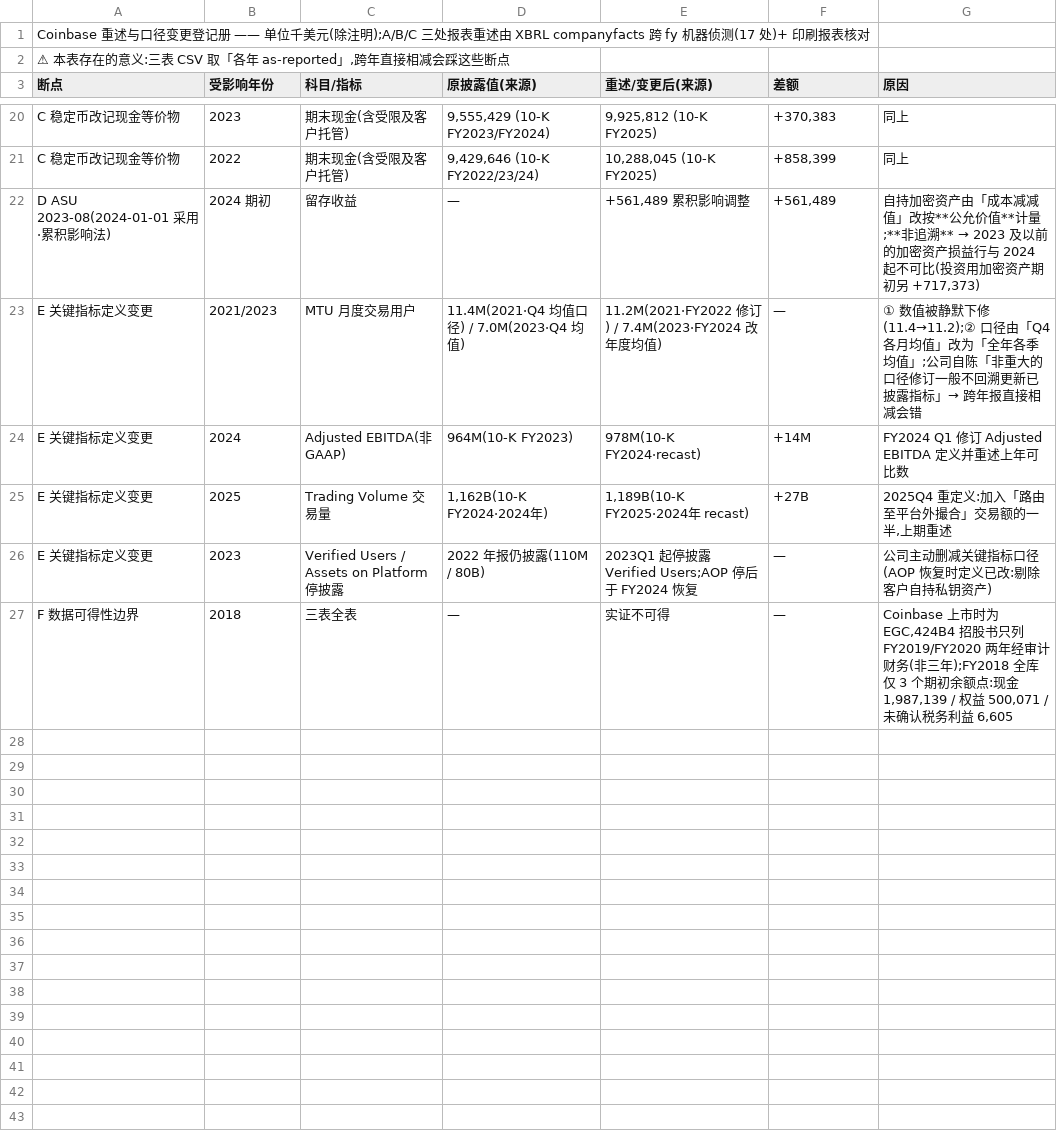
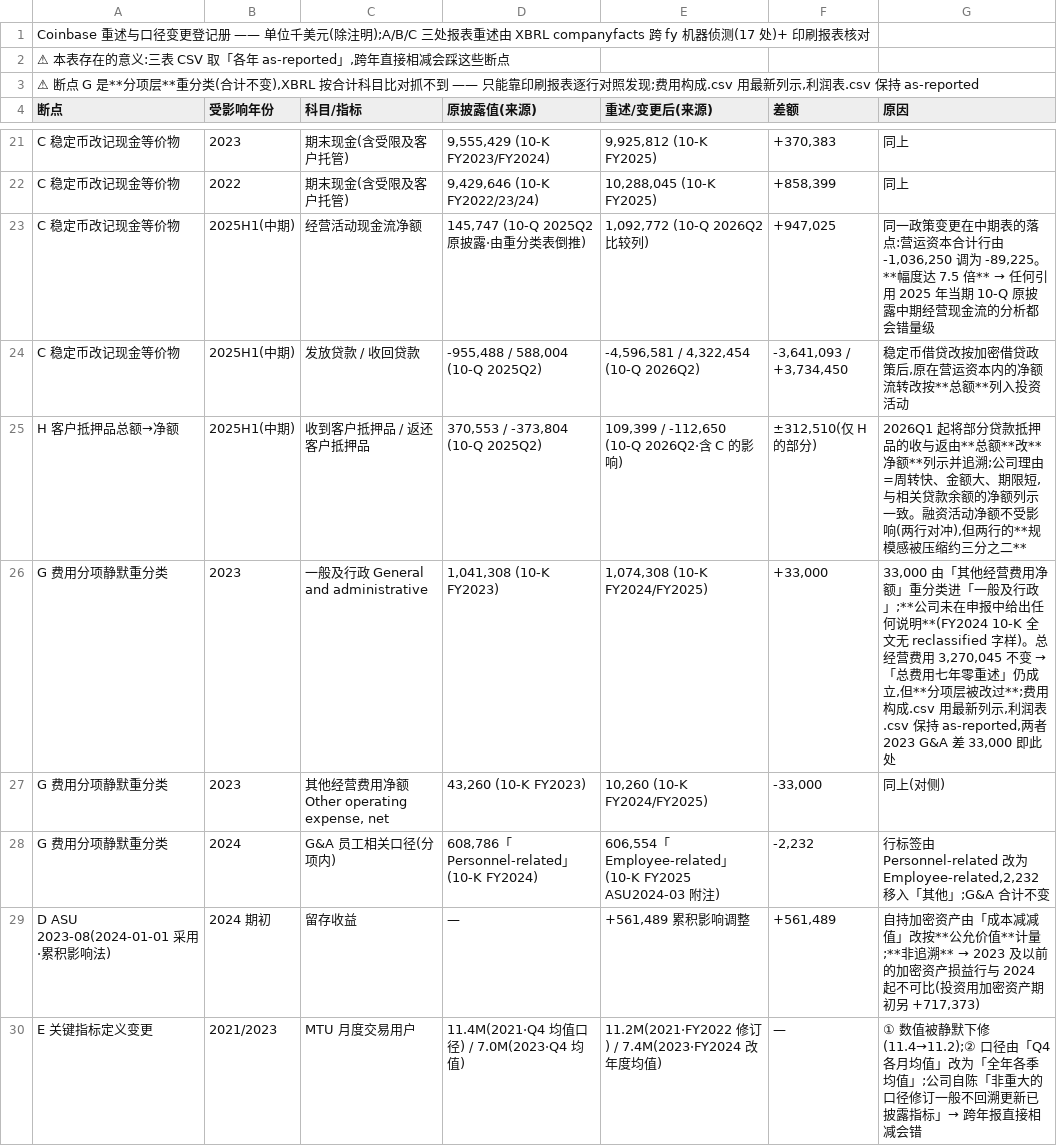
Before and after one commit to opings/investor-analyzer, a CSV file: finance/coinbase/财务数据/重述与口径变更.csv, drawn as a sheet; only a part is shown, gaps mark what is left out; the shorter side is filled out with more unchanged rows; the diff names each change by its address in the sheet, - before the commit and + after, or states it on an @@ line.

Commit message:
feat(coinbase): 补 2026Q2 10-Q 费用与现金流明细 + CLARITY Act 立法里程碑
⚠️ 本 commit 的改动在本会话开始前即存在于工作区，由用户指示一并提交；
message 只客观陈述文件里改了什么，不代为判断完成状态。

新增专题表 3 张 + 构建器
- 利润表-中期.csv、现金流量表-中期.csv、费用构成.csv、_build_expenses.py

事实编年
- 2026.md 补 H1 2026 经营费用按功能与按性质双口径全量、H1 现金流全量
  （含 0.50% 2026 可转债到期现金全额兑付 12.73 亿美元、回购 12.43 亿美元）
  ⚠️ 并记录去年同期比较列被口径变更大幅重述（H1 2025 经营现金流 145,747 → 1,092,772）、
  2026Q1 起客户抵押品收/返由总额改净额列示
- CLARITY Act 立法时间线（2026-01 Coinbase 撤回支持 → 05-14 银行委员会 15:9 通过替代文本
  → 07-22 参议院统一文本 → 08-06 推迟至 9 月 → 09-15 预定 cloture 投票）
- 2025.md 补 2025-07-17 众议院 294-134 通过 H.R.3633
- 来源层级例外已写明：Coinbase 自身申报对 "CLARITY" 零命中、公司未作任何量化披露；
  .gov 一律 403，靠律所追踪与财媒，且只记程序性事实、不记通过与否的预测

分析.md / 财报关注要点.md / README / 重述与口径变更.csv 同步

```diff
--- a/finance/coinbase/财务数据/重述与口径变更.csv
+++ b/finance/coinbase/财务数据/重述与口径变更.csv
+row 3: ⚠ 断点 G 是**分项层**重分类(合计不变),XBRL 按合计科目比对抓不到 —— 只能靠印刷报表逐行对照发现;费用构成.csv 用最新列示,利润表.csv 保持 as-reported
+row 23: C 稳定币改记现金等价物 | 2025H1(中期) | 经营活动现金流净额 | 145,747 (10-Q 2025Q2 原披露·由重分类表倒推) | 1,092,772 (10-Q 2026Q2 比较列) | +947,025 | 同一政策变更在中期表的落点:营运资本合计行由 -1,036,250 调为 -89,225。**幅度达 7.5 倍** → 任何引用 2025 年当期 10-Q 原披露中期经营现金流的分析都会错量级
+row 24: C 稳定币改记现金等价物 | 2025H1(中期) | 发放贷款 / 收回贷款 | -955,488 / 588,004 (10-Q 2025Q2) | -4,596,581 / 4,322,454 (10-Q 2026Q2) | -3,641,093 / +3,734,450 | 稳定币借贷改按加密借贷政策后,原在营运资本内的净额流转改按**总额**列入投资活动
+row 25: H 客户抵押品总额→净额 | 2025H1(中期) | 收到客户抵押品 / 返还客户抵押品 | 370,553 / -373,804 (10-Q 2025Q2) | 109,399 / -112,650 (10-Q 2026Q2·含 C 的影响) | ±312,510(仅 H 的部分) | 2026Q1 起将部分贷款抵押品的收与返由**总额**改**净额**列示并追溯;公司理由=周转快、金额大、期限短,与相关贷款余额的净额列示一致。融资活动净额不受影响(两行对冲),但两行的**规模感被压缩约三分之二**
+row 26: G 费用分项静默重分类 | 2023 | 一般及行政 General and administrative | 1,041,308 (10-K FY2023) | 1,074,308 (10-K FY2024/FY2025) | +33,000 | 33,000 由「其他经营费用净额」重分类进「一般及行政」;**公司未在申报中给出任何说明**(FY2024 10-K 全文无 reclassified 字样)。总经营费用 3,270,045 不变 → 「总费用七年零重述」仍成立,但**分项层被改过**;费用构成.csv 用最新列示,利润表.csv 保持 as-reported,两者 2023 G&A 差 33,000 即此处
+row 27: G 费用分项静默重分类 | 2023 | 其他经营费用净额 Other operating expense, net | 43,260 (10-K FY2023) | 10,260 (10-K FY2024/FY2025) | -33,000 | 同上(对侧)
+row 28: G 费用分项静默重分类 | 2024 | G&A 员工相关口径(分项内) | 608,786「Personnel-related」(10-K FY2024) | 606,554「Employee-related」(10-K FY2025 ASU2024-03 附注) | -2,232 | 行标签由 Personnel-related 改为 Employee-related,2,232 移入「其他」;G&A 合计不变
```
Also changed, not shown: 10 other files.
